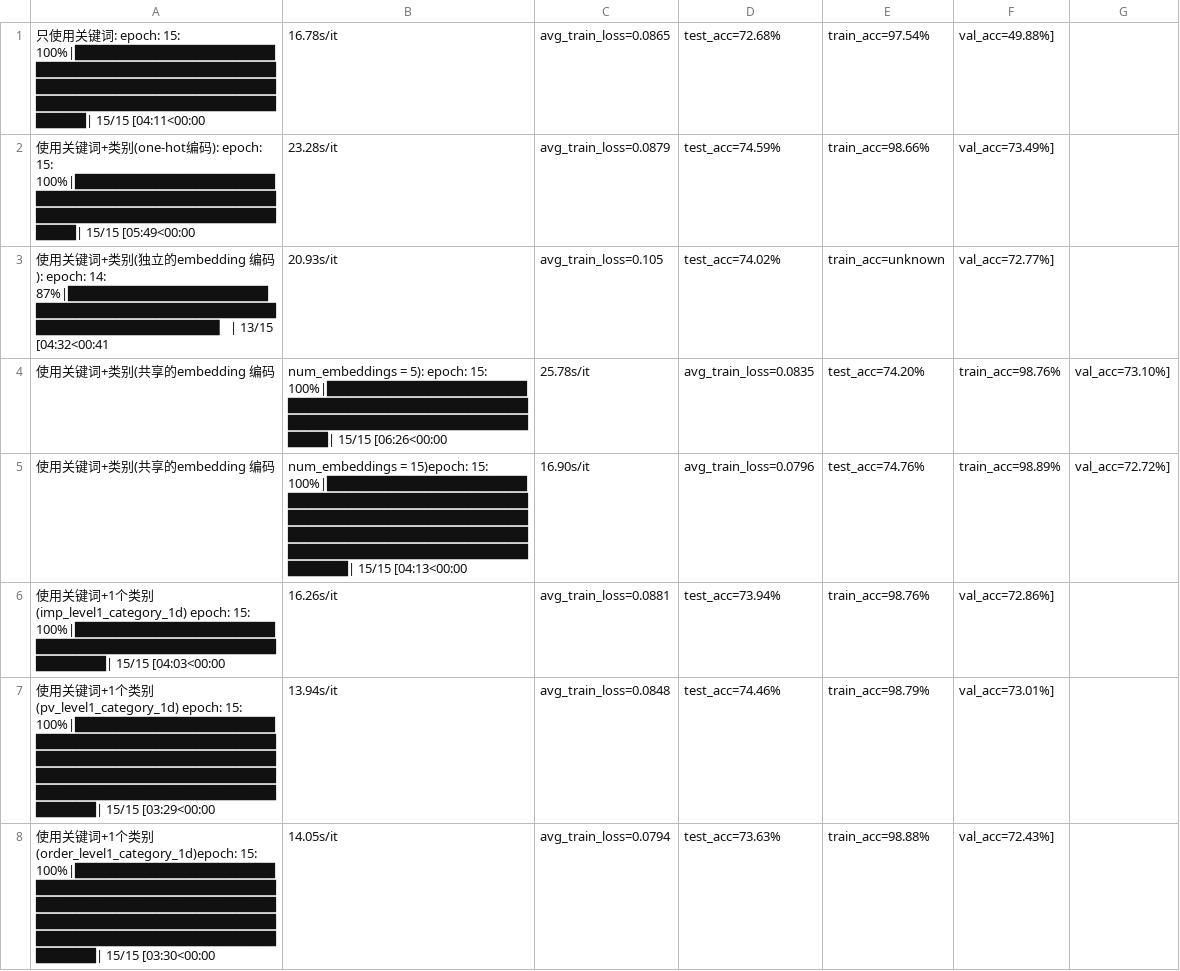
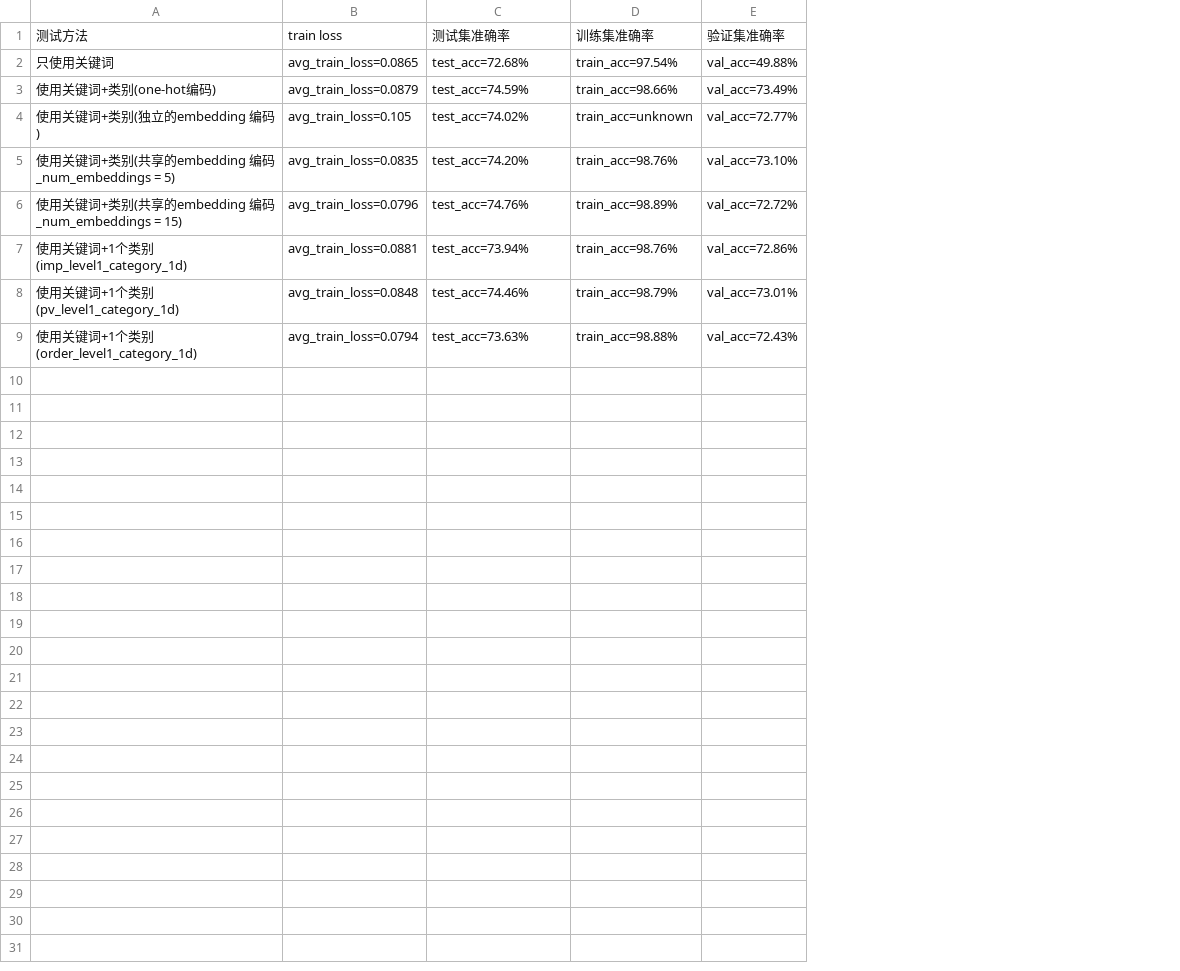
Before and after one commit to wuhonglei/dh_ai, a CSV file: 课后作业/关键词分类_pytorch/模型改进_keyword_category_bert/csv/模型复现.csv, drawn as a sheet; removed rows and columns are numbered as before the commit, all else as after; the diff names each change by its address in the sheet, - before the commit and + after, or states it on an @@ line.

Commit message:
feat: 保存测试结果

```diff
--- a/课后作业/关键词分类_pytorch/模型改进_keyword_category_bert/csv/模型复现.csv
+++ b/课后作业/关键词分类_pytorch/模型改进_keyword_category_bert/csv/模型复现.csv
-column A, rows 1-3: 只使用关键词: epoch: 15: 100%|█████████████████████████████████████████████████████████████████████████████████████████████████| 15/15 [04:11<00:00 | 使用关键词+类别(one-hot编码): epoch: 15: 100%|████████████████████████████████████████████████████████████████████████| 15/15 [05:49<00:00 | 使用关键词+类别(独立的embedding 编码): epoch: 14: 87%|██████████████████████████████████████████████████████████████▍ | 13/15 [04:32<00:41; rows 6-8: 使用关键词+1个类别(imp_level1_category_1d) epoch: 15: 100%|███████████████████████████████████████████████████| 15/15 [04:03<00:00 | 使用关键词+1个类别(pv_level1_category_1d) epoch: 15: 100%|██████████████████████████████████████████████████████████████████████████████████████████████████████████████████████████| 15/15 [03:29<00:00 | 使用关键词+1个类别(order_level1_category_1d)epoch: 15: 100%|██████████████████████████████████████████████████████████████████████████████████████████████████████████████████████████| 15/15 [03:30<00:00
-column B, rows 1-3: 16.78s/it | 23.28s/it | 20.93s/it; rows 6-8: 16.26s/it | 13.94s/it | 14.05s/it
+column A, rows 2-4: 只使用关键词 | 使用关键词+类别(one-hot编码) | 使用关键词+类别(独立的embedding 编码); rows 7-9: 使用关键词+1个类别(imp_level1_category_1d) | 使用关键词+1个类别(pv_level1_category_1d) | 使用关键词+1个类别(order_level1_category_1d)
-column F, rows 1-3: val_acc=49.88%] | val_acc=73.49%] | val_acc=72.77%]; rows 6-8: val_acc=72.86%] | val_acc=73.01%] | val_acc=72.43%]
-column G, empty
+column E, rows 2-4: val_acc=49.88% | val_acc=73.49% | val_acc=72.77%; rows 7-9: val_acc=72.86% | val_acc=73.01% | val_acc=72.43%
+row 1: 测试方法 | train loss | 测试集准确率 | 训练集准确率 | 验证集准确率
-row 4: 使用关键词+类别(共享的embedding 编码 | num_embeddings = 5): epoch: 15: 100%|████████████████████████████████████████████████████████████████████████| 15/15 [06:26<00:00 | 25.78s/it | avg_train_loss=0.0835 | test_acc=74.20% | train_acc=98.76% | val_acc=73.10%]
-row 5: 使用关键词+类别(共享的embedding 编码 | num_embeddings = 15)epoch: 15: 100%|██████████████████████████████████████████████████████████████████████████████████████████████████████████████████████████| 15/15 [04:13<00:00 | 16.90s/it | avg_train_loss=0.0796 | test_acc=74.76% | train_acc=98.89% | val_acc=72.72%]
+row 5: 使用关键词+类别(共享的embedding 编码_num_embeddings = 5) | avg_train_loss=0.0835 | test_acc=74.20% | train_acc=98.76% | val_acc=73.10%
+row 6: 使用关键词+类别(共享的embedding 编码_num_embeddings = 15) | avg_train_loss=0.0796 | test_acc=74.76% | train_acc=98.89% | val_acc=72.72%
```
